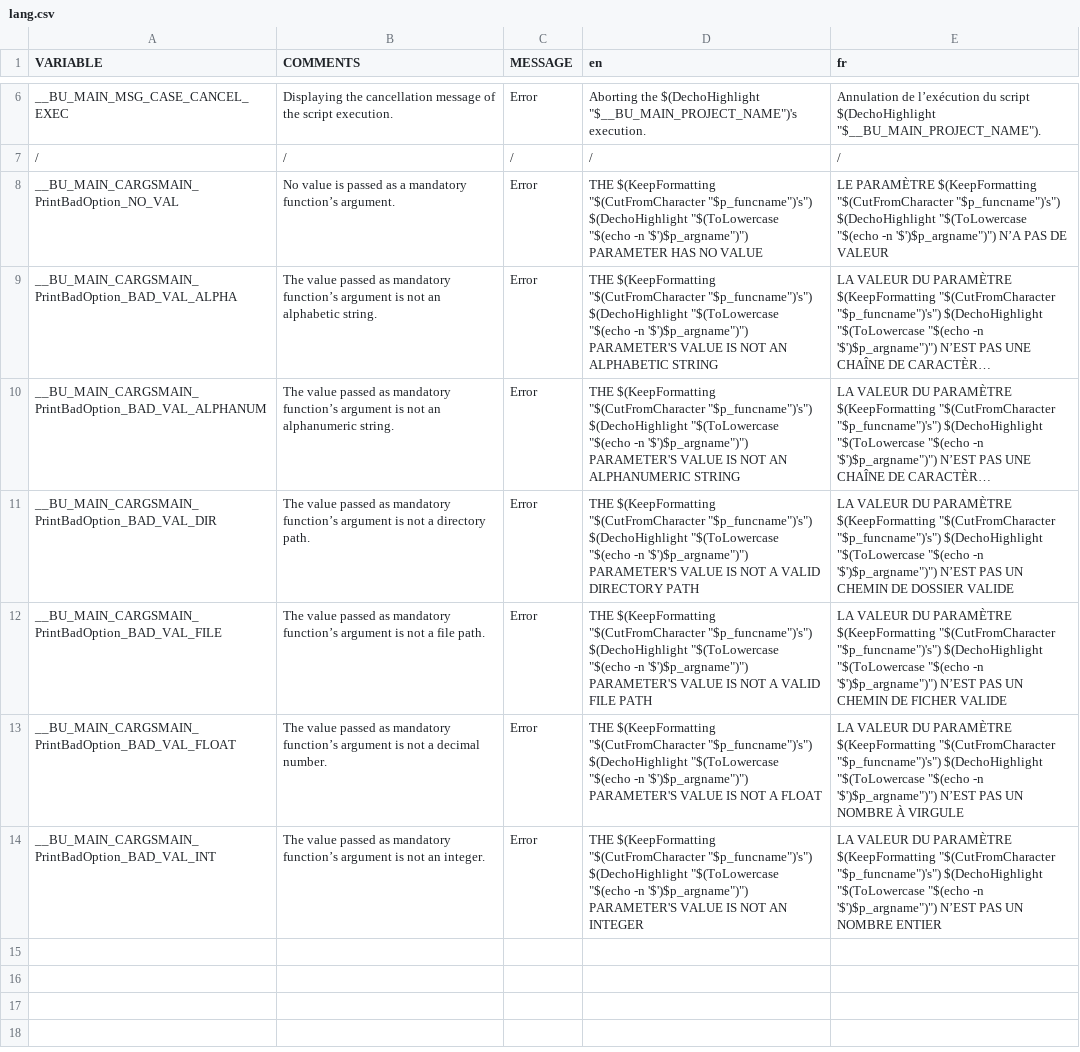
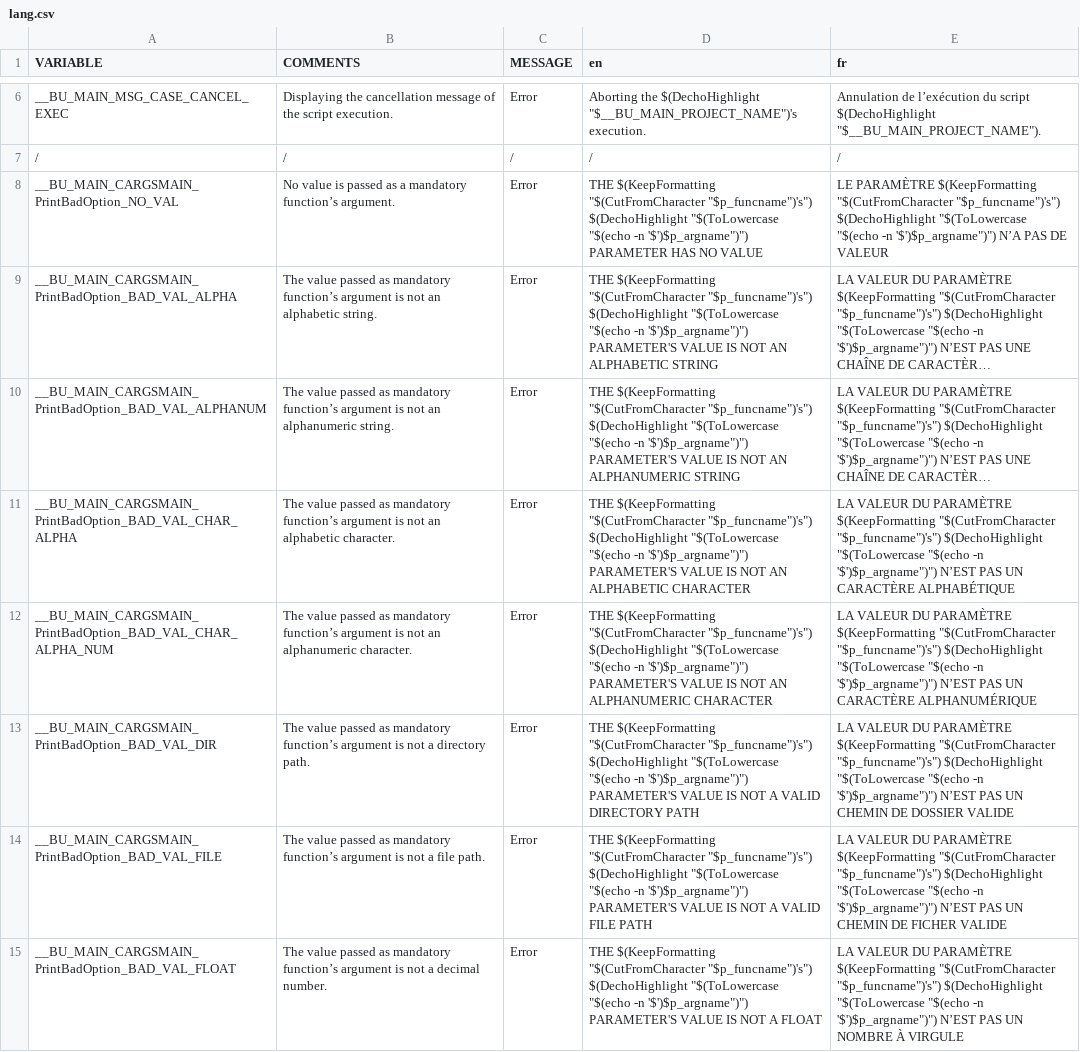
Before and after one commit to DimitriObeid/Bash-Utils, a CSV file: lib/lang/lang.csv, drawn as a sheet; only a part is shown, gaps mark what is left out; the shorter side is filled out with more unchanged rows; long unchanged cells end in …; the diff covers the shown part only; the diff names each change by its address in the sheet, - before the commit and + after, or states it on an @@ line.

Commit message:
Updated the lang.csv file because of the last commit

```diff
--- a/lib/lang/lang.csv
+++ b/lib/lang/lang.csv
+row 11: __BU_MAIN_CARGSMAIN_PrintBadOption_BAD_VAL_CHAR_ALPHA | The value passed as mandatory function’s argument is not an alphabetic character. | Error | THE $(KeepFormatting "$(CutFromCharacter "$p_funcname")'s") $(DechoHighlight "$(ToLowercase "$(echo -n '$')$p_argname")") PARAMETER'S VALUE IS NOT AN ALPHABETIC CHARACTER | LA VALEUR DU PARAMÈTRE $(KeepFormatting "$(CutFromCharacter "$p_funcname")'s") $(DechoHighlight "$(ToLowercase "$(echo -n '$')$p_argname")") N’EST PAS UN CARACTÈRE ALPHABÉTIQUE
+row 12: __BU_MAIN_CARGSMAIN_PrintBadOption_BAD_VAL_CHAR_ALPHA_NUM | The value passed as mandatory function’s argument is not an alphanumeric character. | Error | THE $(KeepFormatting "$(CutFromCharacter "$p_funcname")'s") $(DechoHighlight "$(ToLowercase "$(echo -n '$')$p_argname")") PARAMETER'S VALUE IS NOT AN ALPHANUMERIC CHARACTER | LA VALEUR DU PARAMÈTRE $(KeepFormatting "$(CutFromCharacter "$p_funcname")'s") $(DechoHighlight "$(ToLowercase "$(echo -n '$')$p_argname")") N’EST PAS UN CARACTÈRE ALPHANUMÉRIQUE
```
Also changed, not shown: 4 added rows elsewhere in this file.
